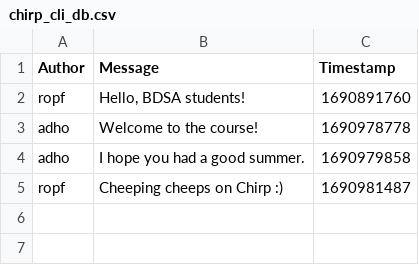
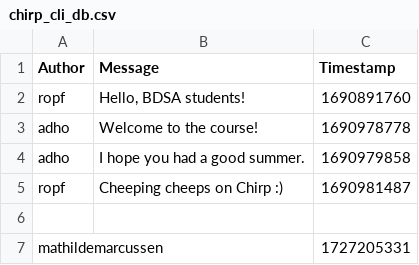
Before and after one commit to ITU-BDSA2024-GROUP21/Chirp, a CSV file: data/chirp_cli_db.csv, drawn as a sheet.

```diff
--- a/data/chirp_cli_db.csv
+++ b/data/chirp_cli_db.csv
@@ -5 +5,3 @@ adho,"I hope you had a good summer.",1690979858
 ropf,"Cheeping cheeps on Chirp :)",1690981487
+
+mathildemarcussen,"",1727205331
```
Also changed, not shown: 2 other files.
